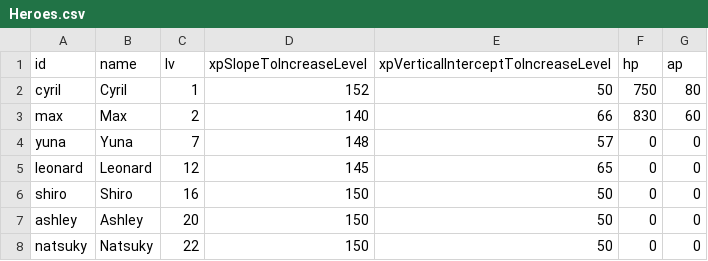
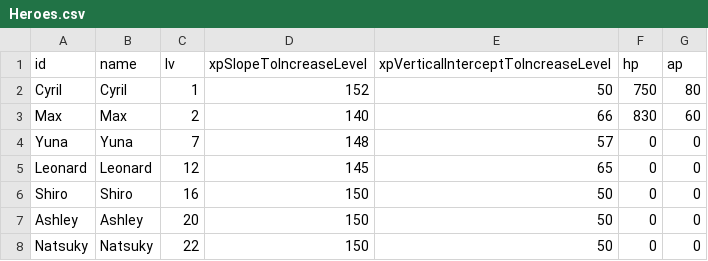
Before and after one commit to Anicky/YllisanSkies, a CSV file: Assets/Resources/Database/Heroes.csv, drawn as a sheet.

Commit message:
[Database] Add party and locations

```diff
--- a/Assets/Resources/Database/Heroes.csv
+++ b/Assets/Resources/Database/Heroes.csv
@@ -1,8 +1,8 @@
 id;name;lv;xpSlopeToIncreaseLevel;xpVerticalInterceptToIncreaseLevel;hp;ap
-cyril;Cyril;1;152;50;750;80
-max;Max;2;140;66;830;60
-yuna;Yuna;7;148;57;0;0
-leonard;Leonard;12;145;65;0;0
-shiro;Shiro;16;150;50;0;0
-ashley;Ashley;20;150;50;0;0
-natsuky;Natsuky;22;150;50;0;0
+Cyril;Cyril;1;152;50;750;80
+Max;Max;2;140;66;830;60
+Yuna;Yuna;7;148;57;0;0
+Leonard;Leonard;12;145;65;0;0
+Shiro;Shiro;16;150;50;0;0
+Ashley;Ashley;20;150;50;0;0
+Natsuky;Natsuky;22;150;50;0;0
```
Also changed, not shown: 10 other files.
